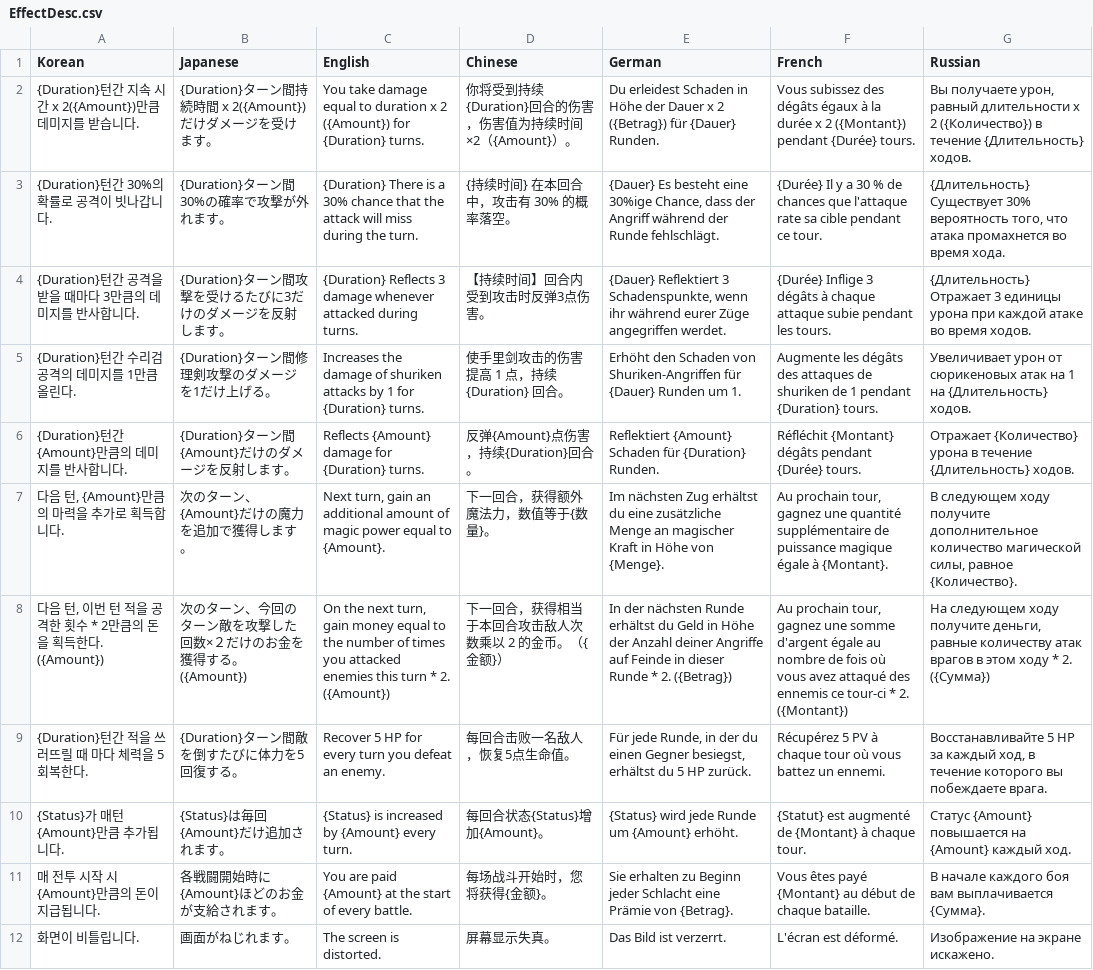
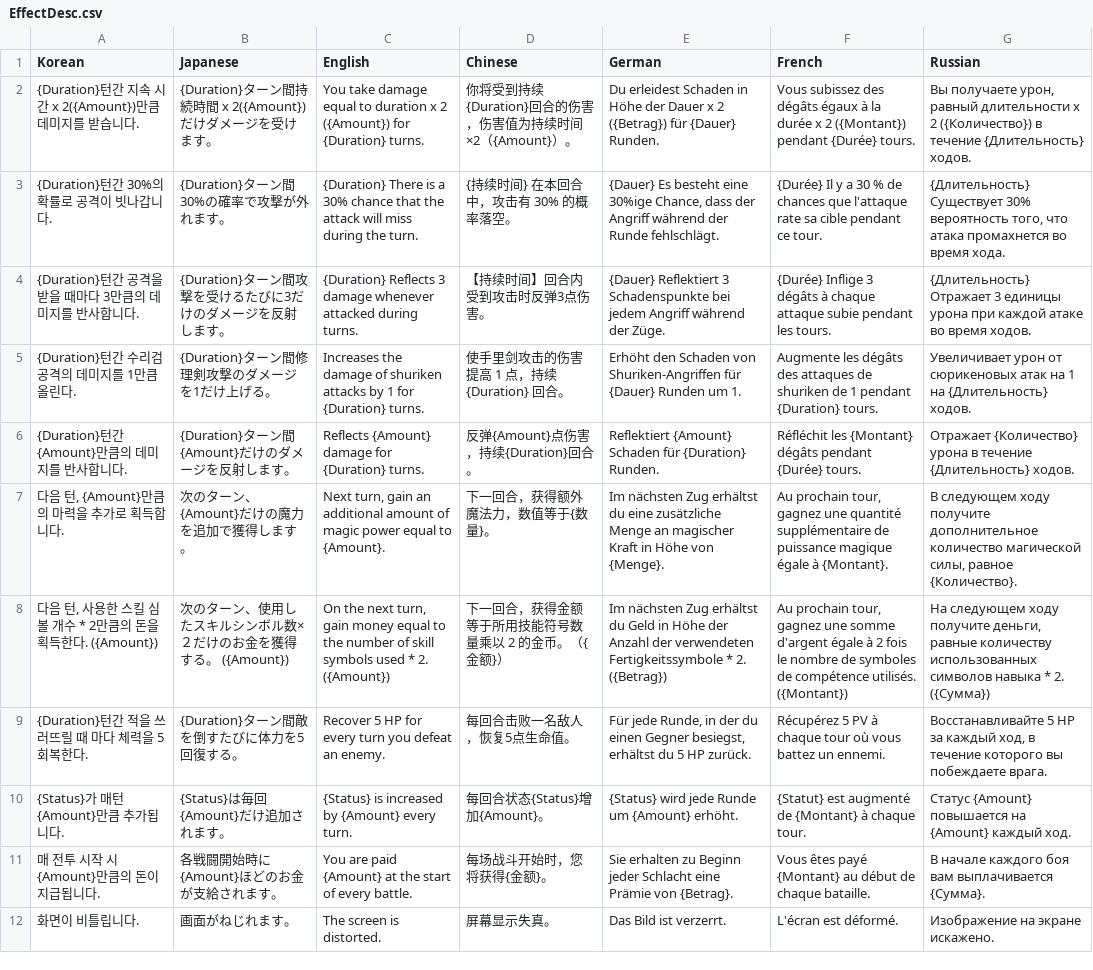
Before and after one commit to wata548/IKRR, a CSV file: Assets/StreamingAssets/Translates/EffectDesc.csv, drawn as a sheet; only a part is shown; the diff covers the shown part only.

```diff
--- a/Assets/StreamingAssets/Translates/EffectDesc.csv
+++ b/Assets/StreamingAssets/Translates/EffectDesc.csv
@@ -3,7 +3,7 @@
 "{Duration}턴간 30%의 확률로 공격이 빗나갑니다.","{Duration}ターン間30%の確率で攻撃が外れます。","{Duration} There is a 30% chance that the attack will miss during the turn.","{持续时间} 在本回合中，攻击有 30% 的概率落空。","{Dauer} Es besteht eine 30%ige Chance, dass der Angriff während der Runde fehlschlägt.","{Durée} Il y a 30 % de chances que l'attaque rate sa cible pendant ce tour.","{Длительность} Существует 30% вероятность того, что атака промахнется во время хода."
-"{Duration}턴간 공격을 받을 때마다 3만큼의 데미지를 반사합니다.","{Duration}ターン間攻撃を受けるたびに3だけのダメージを反射します。","{Duration} Reflects 3 damage whenever attacked during turns.","【持续时间】回合内受到攻击时反弹3点伤害。","{Dauer} Reflektiert 3 Schadenspunkte, wenn ihr während eurer Züge angegriffen werdet.","{Durée} Inflige 3 dégâts à chaque attaque subie pendant les tours.","{Длительность} Отражает 3 единицы урона при каждой атаке во время ходов."
+"{Duration}턴간 공격을 받을 때마다 3만큼의 데미지를 반사합니다.","{Duration}ターン間攻撃を受けるたびに3だけのダメージを反射します。","{Duration} Reflects 3 damage whenever attacked during turns.","【持续时间】回合内受到攻击时反弹3点伤害。","{Dauer} Reflektiert 3 Schadenspunkte bei jedem Angriff während der Züge.","{Durée} Inflige 3 dégâts à chaque attaque subie pendant les tours.","{Длительность} Отражает 3 единицы урона при каждой атаке во время ходов."
 "{Duration}턴간 수리검 공격의 데미지를 1만큼 올린다.","{Duration}ターン間修理剣攻撃のダメージを1だけ上げる。","Increases the damage of shuriken attacks by 1 for {Duration} turns.","使手里剑攻击的伤害提高 1 点，持续 {Duration} 回合。","Erhöht den Schaden von Shuriken-Angriffen für {Dauer} Runden um 1.","Augmente les dégâts des attaques de shuriken de 1 pendant {Duration} tours.","Увеличивает урон от сюрикеновых атак на 1 на {Длительность} ходов."
-"{Duration}턴간 {Amount}만큼의 데미지를 반사합니다.","{Duration}ターン間{Amount}だけのダメージを反射します。","Reflects {Amount} damage for {Duration} turns.","反弹{Amount}点伤害，持续{Duration}回合。","Reflektiert {Amount} Schaden für {Duration} Runden.","Réfléchit {Montant} dégâts pendant {Durée} tours.","Отражает {Количество} урона в течение {Длительность} ходов."
+"{Duration}턴간 {Amount}만큼의 데미지를 반사합니다.","{Duration}ターン間{Amount}だけのダメージを反射します。","Reflects {Amount} damage for {Duration} turns.","反弹{Amount}点伤害，持续{Duration}回合。","Reflektiert {Amount} Schaden für {Duration} Runden.","Réfléchit les {Montant} dégâts pendant {Durée} tours.","Отражает {Количество} урона в течение {Длительность} ходов."
 "다음 턴, {Amount}만큼의 마력을 추가로 획득합니다.","次のターン、{Amount}だけの魔力を追加で獲得します。","Next turn, gain an additional amount of magic power equal to {Amount}.","下一回合，获得额外魔法力，数值等于{数量}。","Im nächsten Zug erhältst du eine zusätzliche Menge an magischer Kraft in Höhe von {Menge}.","Au prochain tour, gagnez une quantité supplémentaire de puissance magique égale à {Montant}.","В следующем ходу получите дополнительное количество магической силы, равное {Количество}."
-"다음 턴, 이번 턴 적을 공격한 횟수 * 2만큼의 돈을 획득한다. ({Amount})","次のターン、今回のターン敵を攻撃した回数×２だけのお金を獲得する。 ({Amount})","On the next turn, gain money equal to the number of times you attacked enemies this turn * 2. ({Amount})","下一回合，获得相当于本回合攻击敌人次数乘以 2 的金币。（{金额}）","In der nächsten Runde erhältst du Geld in Höhe der Anzahl deiner Angriffe auf Feinde in dieser Runde * 2. ({Betrag})","Au prochain tour, gagnez une somme d'argent égale au nombre de fois où vous avez attaqué des ennemis ce tour-ci * 2. ({Montant})","На следующем ходу получите деньги, равные количеству атак врагов в этом ходу * 2. ({Сумма})"
+"다음 턴, 사용한 스킬 심볼 개수 * 2만큼의 돈을 획득한다. ({Amount})","次のターン、使用したスキルシンボル数×２だけのお金を獲得する。 ({Amount})","On the next turn, gain money equal to the number of skill symbols used * 2. ({Amount})","下一回合，获得金额等于所用技能符号数量乘以 2 的金币。（{金额}）","Im nächsten Zug erhältst du Geld in Höhe der Anzahl der verwendeten Fertigkeitssymbole * 2. ({Betrag})","Au prochain tour, gagnez une somme d'argent égale à 2 fois le nombre de symboles de compétence utilisés. ({Montant})","На следующем ходу получите деньги, равные количеству использованных символов навыка * 2. ({Сумма})"
 "{Duration}턴간 적을 쓰러뜨릴 때 마다 체력을 5 회복한다.","{Duration}ターン間敵を倒すたびに体力を5回復する。","Recover 5 HP for every turn you defeat an enemy.","每回合击败一名敌人，恢复5点生命值。","Für jede Runde, in der du einen Gegner besiegst, erhältst du 5 HP zurück.","Récupérez 5 PV à chaque tour où vous battez un ennemi.","Восстанавливайте 5 HP за каждый ход, в течение которого вы побеждаете врага."
```
Also changed, not shown: 2 edited cells elsewhere in this file, Assets/StreamingAssets/Translates/EnemyDesc.csv, Assets/StreamingAssets/Translates/Evolve.csv, 37 other files.
